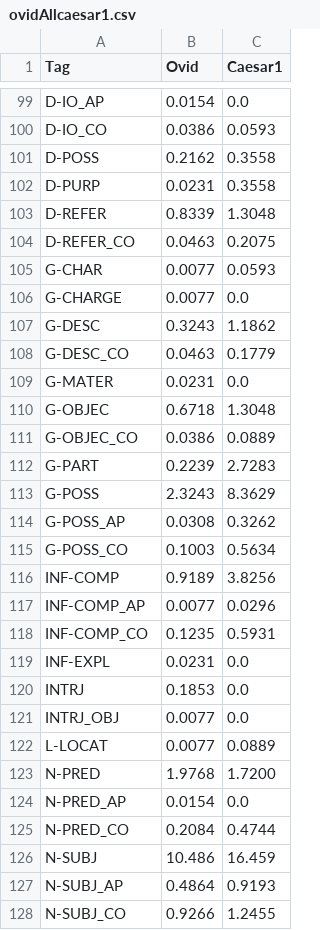
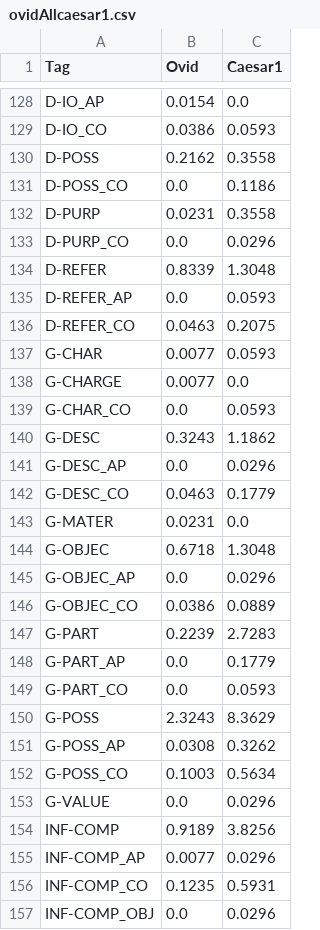
Before and after one commit to brclar15/ovidTreebank, a CSV file: ovidAllcaesar1.csv, drawn as a sheet; only a part is shown, gaps mark what is left out; the shorter side is filled out with more unchanged rows; the diff covers the shown part only.

Commit message:
Update ovidAllcaesar1.csv

```diff
--- a/ovidAllcaesar1.csv
+++ b/ovidAllcaesar1.csv
@@ -101,4 +130,7 @@ D-IO_CO,0.0386,0.0593
 D-POSS,0.2162,0.3558
+D-POSS_CO,0.0,0.1186
 D-PURP,0.0231,0.3558
+D-PURP_CO,0.0,0.0296
 D-REFER,0.8339,1.3048
+D-REFER_AP,0.0,0.0593
 D-REFER_CO,0.0463,0.2075
@@ -106,3 +138,5 @@ G-CHAR,0.0077,0.0593
 G-CHARGE,0.0077,0.0
+G-CHAR_CO,0.0,0.0593
 G-DESC,0.3243,1.1862
+G-DESC_AP,0.0,0.0296
 G-DESC_CO,0.0463,0.1779
@@ -110,4 +144,7 @@ G-MATER,0.0231,0.0
 G-OBJEC,0.6718,1.3048
+G-OBJEC_AP,0.0,0.0296
 G-OBJEC_CO,0.0386,0.0889
 G-PART,0.2239,2.7283
+G-PART_AP,0.0,0.1779
+G-PART_CO,0.0,0.0593
 G-POSS,2.3243,8.3629
@@ -115,2 +152,3 @@ G-POSS_AP,0.0308,0.3262
 G-POSS_CO,0.1003,0.5634
+G-VALUE,0.0,0.0296
 INF-COMP,0.9189,3.8256
@@ -118 +156,2 @@ INF-COMP_AP,0.0077,0.0296
 INF-COMP_CO,0.1235,0.5931
+INF-COMP_OBJ,0.0,0.0296
```
Also changed, not shown: 45 added rows elsewhere in this file.
